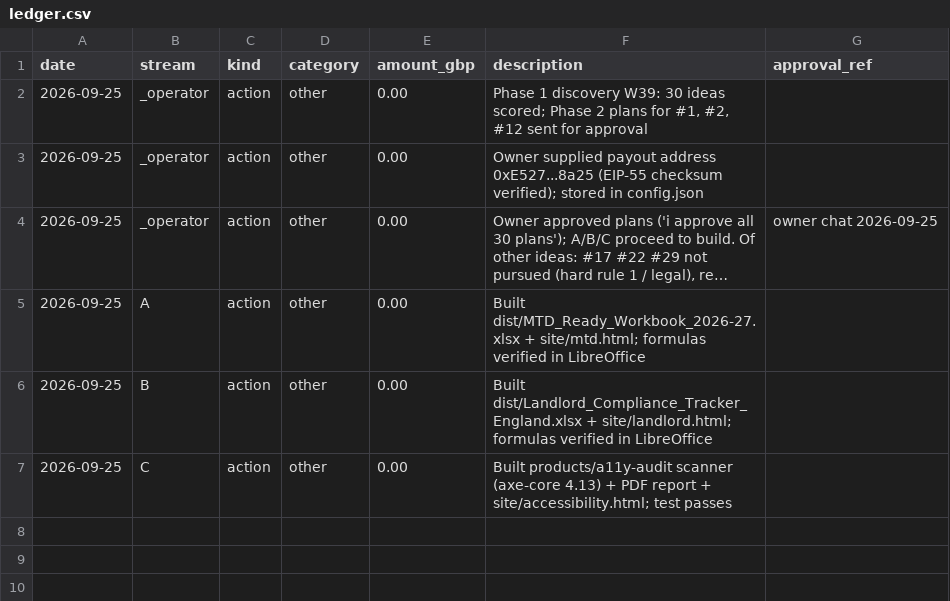
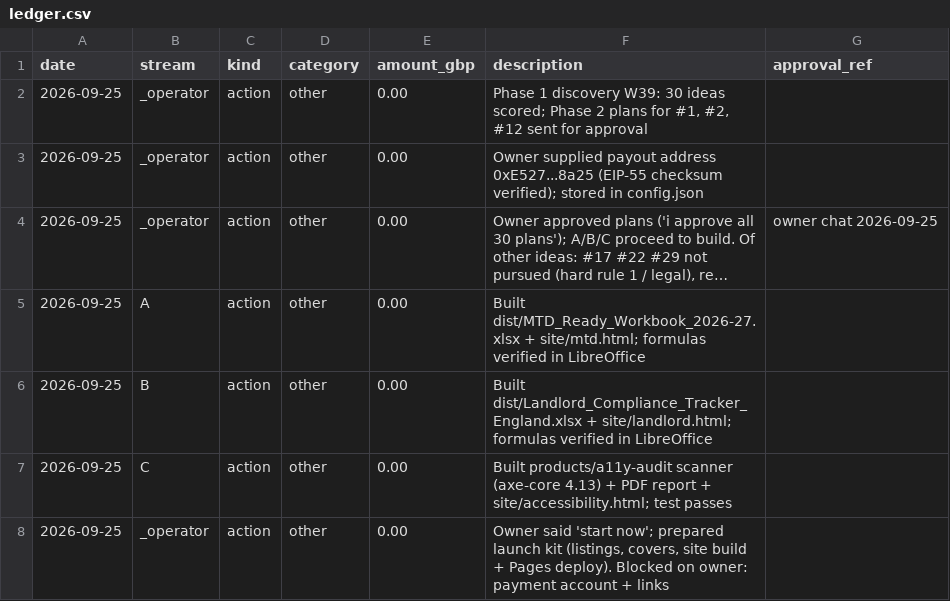
Before and after one commit to m4had/ozark, a CSV file: ops/data/ledger.csv, drawn as a sheet; long unchanged cells end in …; the diff names each change by its address in the sheet, - before the commit and + after, or states it on an @@ line.

```diff
--- a/ops/data/ledger.csv
+++ b/ops/data/ledger.csv
+row 8: 2026-09-25 | _operator | action | other | 0.00 | Owner said 'start now'; prepared launch kit (listings, covers, site build + Pages deploy). Blocked on owner: payment account + links
```
Also changed, not shown: 10 other files.
